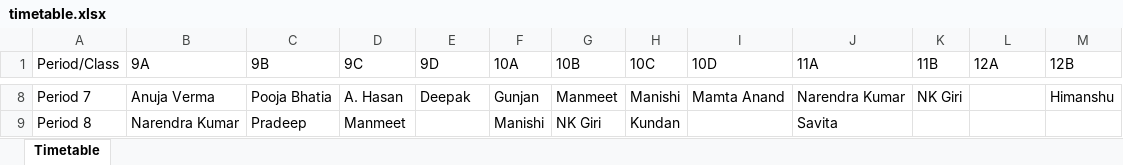
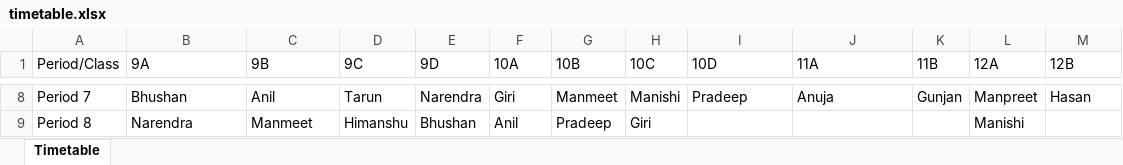
Before and after one commit to Shashwat-Asose/TimeTable-Maker, an Excel workbook: timetable.xlsx, sheet Timetable, drawn as a sheet; only a part is shown, gaps mark what is left out; values as stored, in another font and other column widths than the file's, no cell formats; the diff covers the shown part only; the diff names each change by its address in the sheet, - before the commit and + after, or states it on an @@ line.

```diff
--- a/timetable.xlsx (sheet Timetable)
+++ b/timetable.xlsx (sheet Timetable)
-B8 (9A): Anuja Verma
+B8 (9A): Bhushan
-C8 (9B): Pooja Bhatia
+C8 (9B): Anil
-D8 (9C): A. Hasan
+D8 (9C): Tarun
-E8 (9D): Deepak
+E8 (9D): Narendra
-F8 (10A): Gunjan
+F8 (10A): Giri
-I8 (10D): Mamta Anand
+I8 (10D): Pradeep
-J8 (11A): Narendra Kumar
+J8 (11A): Anuja
-K8 (11B): NK Giri
+K8 (11B): Gunjan
-L8 (12A): (empty)
+L8 (12A): Manpreet
-M8 (12B): Himanshu
+M8 (12B): Hasan
-B9 (9A): Narendra Kumar
+B9 (9A): Narendra
-C9 (9B): Pradeep
+C9 (9B): Manmeet
-D9 (9C): Manmeet
+D9 (9C): Himanshu
-E9 (9D): (empty)
+E9 (9D): Bhushan
-F9 (10A): Manishi
+F9 (10A): Anil
-G9 (10B): NK Giri
+G9 (10B): Pradeep
-H9 (10C): Kundan
+H9 (10C): Giri
-J9 (11A): Savita
+J9 (11A): (empty)
-L9 (12A): (empty)
+L9 (12A): Manishi
```
Also changed, not shown: 70 edited cells elsewhere in this sheet, cell formats, 2 other files.
